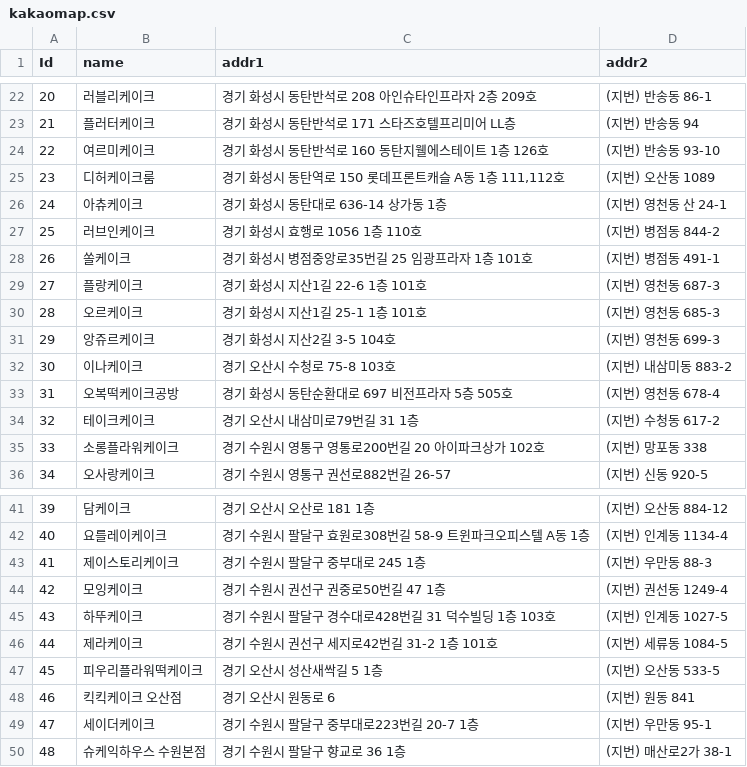
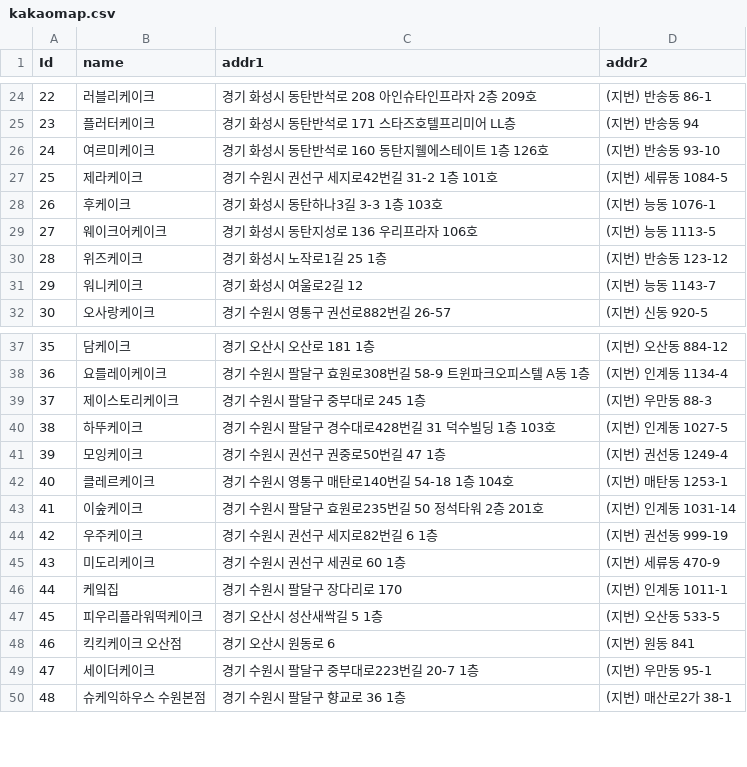
Before and after one commit to CAKK-DEV/cakk-crawler, a CSV file: cakk-crawler/kakao/kakaomap.csv, drawn as a sheet; only a part is shown, gaps mark what is left out; removed rows and columns are numbered as before the commit, all else as after; the diff covers the shown part only; the diff names each change by its address in the sheet, - before the commit and + after, or states it on an @@ line.

```diff
--- a/cakk-crawler/kakao/kakaomap.csv
+++ b/cakk-crawler/kakao/kakaomap.csv
@@ column A (Id) renumbered between rows 10 and 53 @@
-row 25: 23 | 디허케이크룸 | 경기 화성시 동탄역로 150 롯데프론트캐슬 A동 1층 111,112호 | (지번) 오산동 1089
-row 26: 24 | 아츄케이크 | 경기 화성시 동탄대로 636-14 상가동 1층 | (지번) 영천동 산 24-1
-row 27: 25 | 러브인케이크 | 경기 화성시 효행로 1056 1층 110호 | (지번) 병점동 844-2
-row 28: 26 | 쏠케이크 | 경기 화성시 병점중앙로35번길 25 임광프라자 1층 101호 | (지번) 병점동 491-1
-row 29: 27 | 플랑케이크 | 경기 화성시 지산1길 22-6 1층 101호 | (지번) 영천동 687-3
-row 30: 28 | 오르케이크 | 경기 화성시 지산1길 25-1 1층 101호 | (지번) 영천동 685-3
-row 31: 29 | 앙쥬르케이크 | 경기 화성시 지산2길 3-5 104호 | (지번) 영천동 699-3
-row 32: 30 | 이나케이크 | 경기 오산시 수청로 75-8 103호 | (지번) 내삼미동 883-2
-row 33: 31 | 오복떡케이크공방 | 경기 화성시 동탄순환대로 697 비전프라자 5층 505호 | (지번) 영천동 678-4
-row 34: 32 | 테이크케이크 | 경기 오산시 내삼미로79번길 31 1층 | (지번) 수청동 617-2
-row 35: 33 | 소롱플라워케이크 | 경기 수원시 영통구 영통로200번길 20 아이파크상가 102호 | (지번) 망포동 338
@@ row 46 moved to row 27: 25 @@
+row 28: 26 | 후케이크 | 경기 화성시 동탄하나3길 3-3 1층 103호 | (지번) 능동 1076-1
+row 29: 27 | 웨이크어케이크 | 경기 화성시 동탄지성로 136 우리프라자 106호 | (지번) 능동 1113-5
+row 30: 28 | 위즈케이크 | 경기 화성시 노작로1길 25 1층 | (지번) 반송동 123-12
+row 31: 29 | 워니케이크 | 경기 화성시 여울로2길 12 | (지번) 능동 1143-7
@@ row 45 moved to row 40: 38 @@
+row 42: 40 | 클레르케이크 | 경기 수원시 영통구 매탄로140번길 54-18 1층 104호 | (지번) 매탄동 1253-1
+row 43: 41 | 이숲케이크 | 경기 수원시 팔달구 효원로235번길 50 정석타워 2층 201호 | (지번) 인계동 1031-14
+row 44: 42 | 우주케이크 | 경기 수원시 권선구 세지로82번길 6 1층 | (지번) 권선동 999-19
+row 45: 43 | 미도리케이크 | 경기 수원시 권선구 세권로 60 1층 | (지번) 세류동 470-9
+row 46: 44 | 케잌집 | 경기 수원시 팔달구 장다리로 170 | (지번) 인계동 1011-1
```
Also changed, not shown: 21 added rows and 2 moved rows elsewhere in this file, 4 other files.
